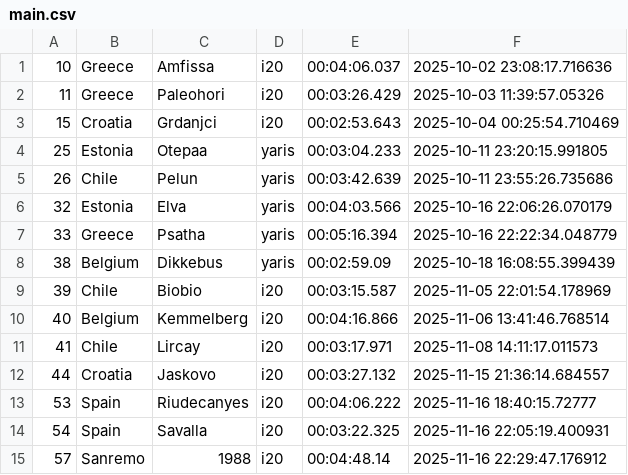
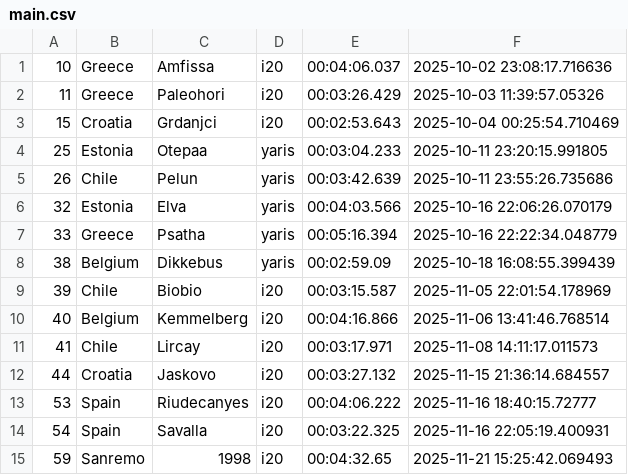
Before and after one commit to Mmathieus/rally-time-tracker, a CSV file: data/Mmathieus/wrc10database/main.csv, drawn as a sheet.

```diff
--- a/data/Mmathieus/wrc10database/main.csv
+++ b/data/Mmathieus/wrc10database/main.csv
@@ -14,2 +14,2 @@
 54,Spain,Savalla,i20,00:03:22.325,2025-11-16 22:05:19.400931
-57,Sanremo,1988,i20,00:04:48.14,2025-11-16 22:29:47.176912
+59,Sanremo,1998,i20,00:04:32.65,2025-11-21 15:25:42.069493
```
Also changed, not shown: data/Mmathieus/wrc10database/history.csv.
